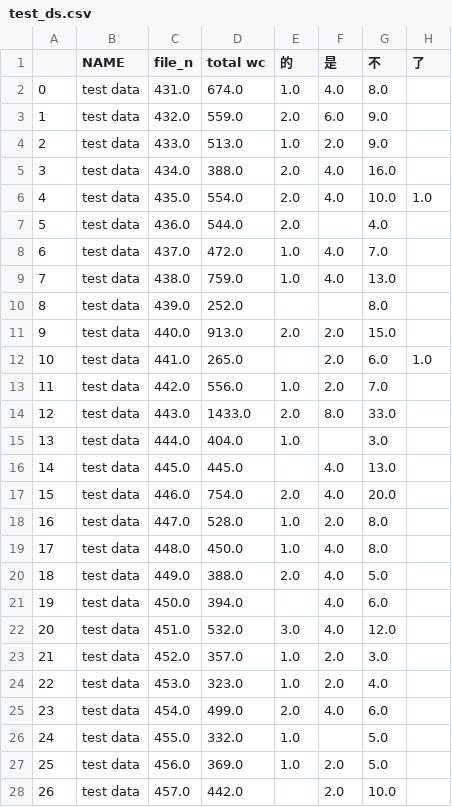
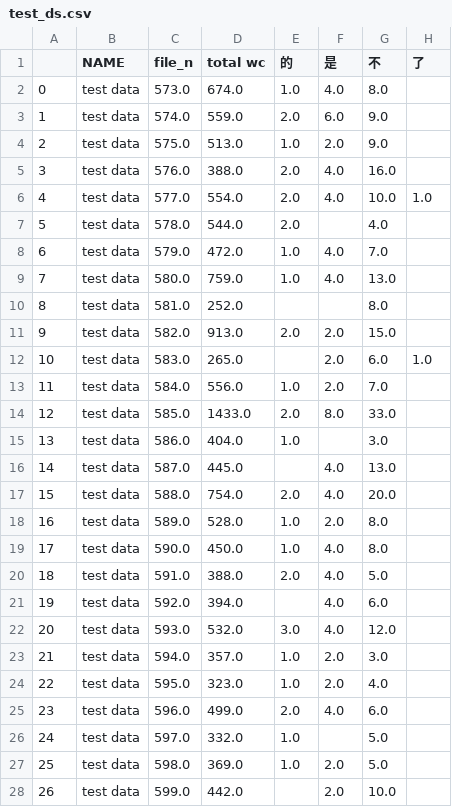
Before and after one commit to ldes89150/Linguistic_Analysis_Final_Project, a CSV file: test_ds.csv, drawn as a sheet; only a part is shown; the diff covers the shown part only; the diff names each change by its address in the sheet, - before the commit and + after, or states it on an @@ line.

```diff
--- a/test_ds.csv
+++ b/test_ds.csv
-C2 (file_n): 431.0
+C2 (file_n): 573.0
-C3 (file_n): 432.0
+C3 (file_n): 574.0
-C4 (file_n): 433.0
+C4 (file_n): 575.0
-C5 (file_n): 434.0
+C5 (file_n): 576.0
-C6 (file_n): 435.0
+C6 (file_n): 577.0
-C7 (file_n): 436.0
+C7 (file_n): 578.0
-C8 (file_n): 437.0
+C8 (file_n): 579.0
-C9 (file_n): 438.0
+C9 (file_n): 580.0
-C10 (file_n): 439.0
+C10 (file_n): 581.0
-C11 (file_n): 440.0
+C11 (file_n): 582.0
-C12 (file_n): 441.0
+C12 (file_n): 583.0
-C13 (file_n): 442.0
+C13 (file_n): 584.0
-C14 (file_n): 443.0
+C14 (file_n): 585.0
-C15 (file_n): 444.0
+C15 (file_n): 586.0
-C16 (file_n): 445.0
+C16 (file_n): 587.0
-C17 (file_n): 446.0
+C17 (file_n): 588.0
-C18 (file_n): 447.0
+C18 (file_n): 589.0
-C19 (file_n): 448.0
+C19 (file_n): 590.0
-C20 (file_n): 449.0
+C20 (file_n): 591.0
-C21 (file_n): 450.0
+C21 (file_n): 592.0
-C22 (file_n): 451.0
+C22 (file_n): 593.0
-C23 (file_n): 452.0
+C23 (file_n): 594.0
-C24 (file_n): 453.0
+C24 (file_n): 595.0
-C25 (file_n): 454.0
+C25 (file_n): 596.0
-C26 (file_n): 455.0
+C26 (file_n): 597.0
-C27 (file_n): 456.0
+C27 (file_n): 598.0
-C28 (file_n): 457.0
+C28 (file_n): 599.0
```
Also changed, not shown: 91 edited cells elsewhere in this file, 1 other file.
